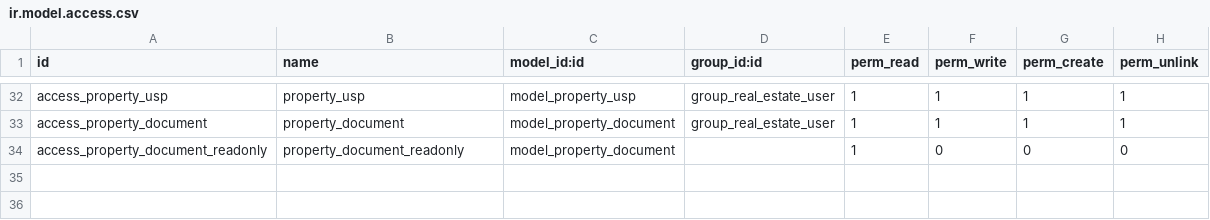
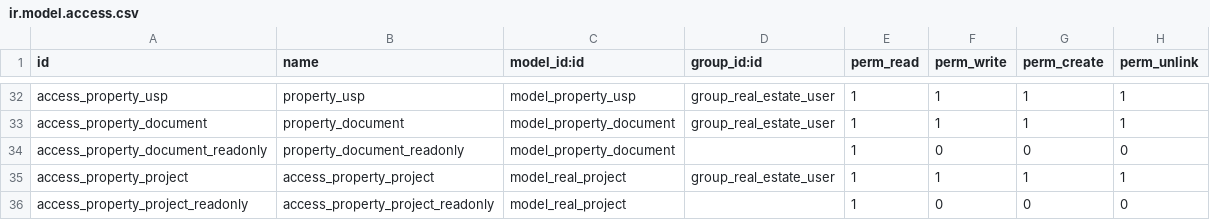
Before and after one commit to w3programer/real_estate_advertisement, a CSV file: real_estate_advertisement/security/ir.model.access.csv, drawn as a sheet; only a part is shown, gaps mark what is left out.

```diff
--- a/real_estate_advertisement/security/ir.model.access.csv
+++ b/real_estate_advertisement/security/ir.model.access.csv
@@ -34 +34,3 @@ access_property_document,property_document,model_property_document,group_real_es
 access_property_document_readonly,property_document_readonly,model_property_document,,1,0,0,0
+access_property_project,access_property_project,model_real_project,group_real_estate_user,1,1,1,1
+access_property_project_readonly,access_property_project_readonly,model_real_project,,1,0,0,0
```
Also changed, not shown: 14 other files.
